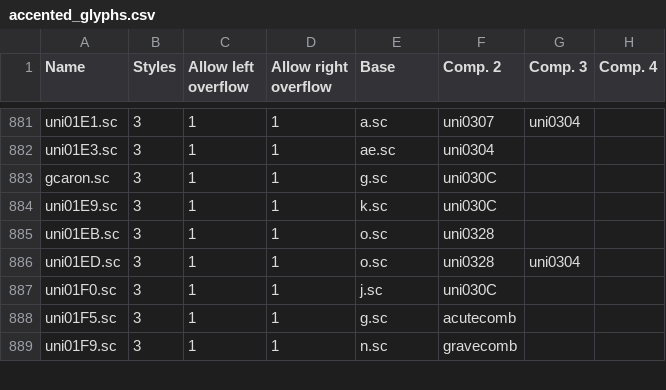
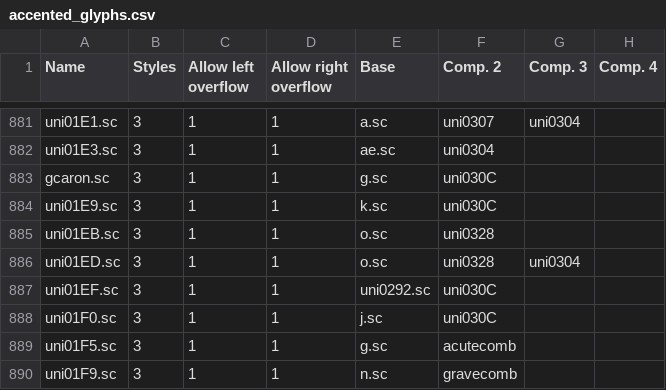
Before and after one commit to Corne2Plum3/Giphurs, a CSV file: scripts/accented_glyphs.csv, drawn as a sheet; only a part is shown, gaps mark what is left out.

```diff
--- a/scripts/accented_glyphs.csv
+++ b/scripts/accented_glyphs.csv
@@ -886,2 +886,3 @@ uni01EB.sc;3;1;1;o.sc;uni0328;;
 uni01ED.sc;3;1;1;o.sc;uni0328;uni0304;
+uni01EF.sc;3;1;1;uni0292.sc;uni030C;;
 uni01F0.sc;3;1;1;j.sc;uni030C;;
```
Also changed, not shown: scripts/composite_glyphs.csv, 45 other files.
